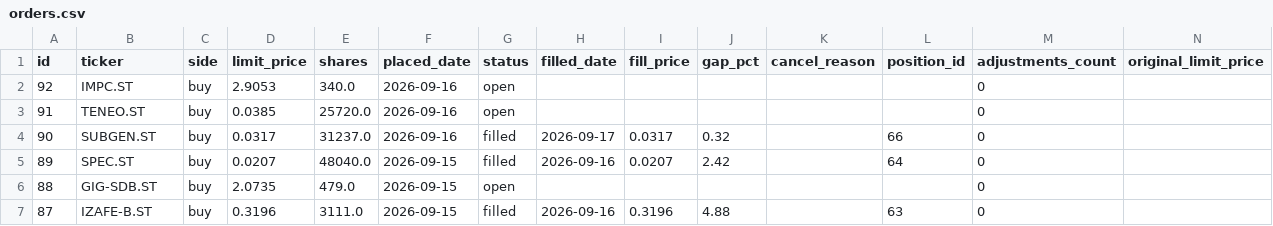
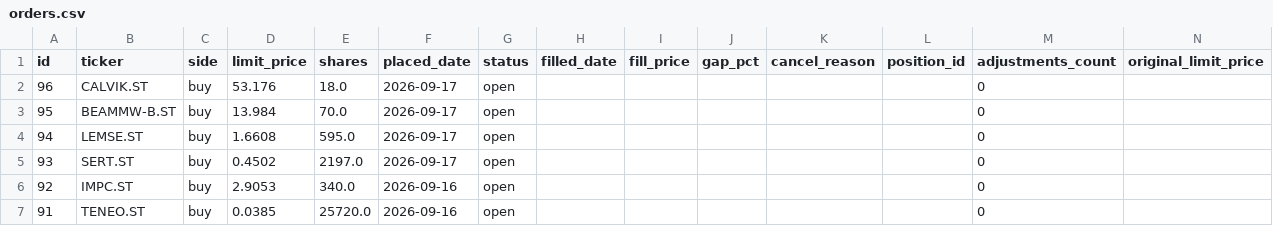
Before and after one commit to benjaminneilan16/small-cap, a CSV file: reports/orders.csv, drawn as a sheet; only a part is shown; the shorter side is filled out with more unchanged rows.

```diff
--- a/reports/orders.csv
+++ b/reports/orders.csv
@@ -1,2 +1,6 @@
 id,ticker,side,limit_price,shares,placed_date,status,filled_date,fill_price,gap_pct,cancel_reason,position_id,adjustments_count,original_limit_price
+96,CALVIK.ST,buy,53.176,18.0,2026-09-17,open,,,,,,0,
+95,BEAMMW-B.ST,buy,13.984,70.0,2026-09-17,open,,,,,,0,
+94,LEMSE.ST,buy,1.6608,595.0,2026-09-17,open,,,,,,0,
+93,SERT.ST,buy,0.4502,2197.0,2026-09-17,open,,,,,,0,
 92,IMPC.ST,buy,2.9053,340.0,2026-09-16,open,,,,,,0,
```
Also changed, not shown: reports/positions.csv, 3 other files.
